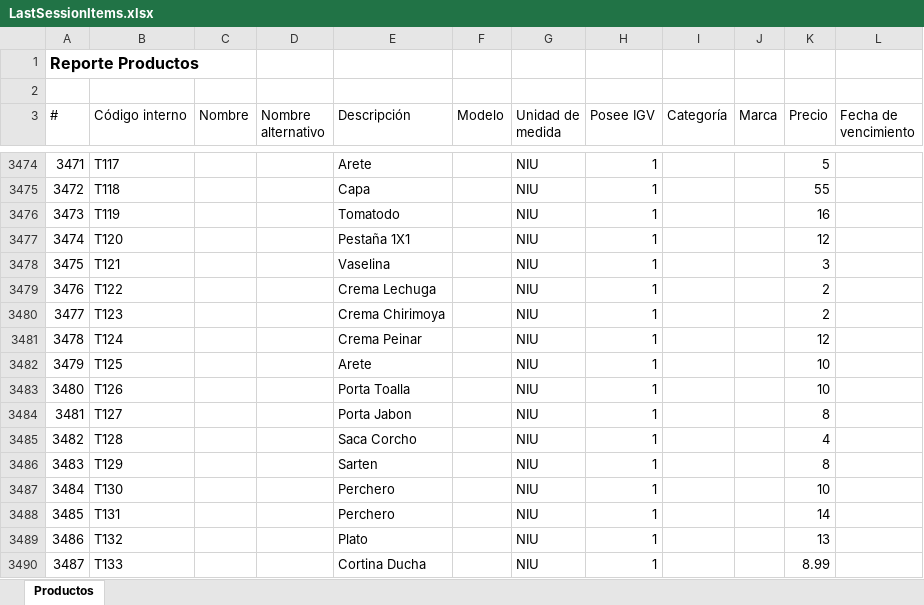
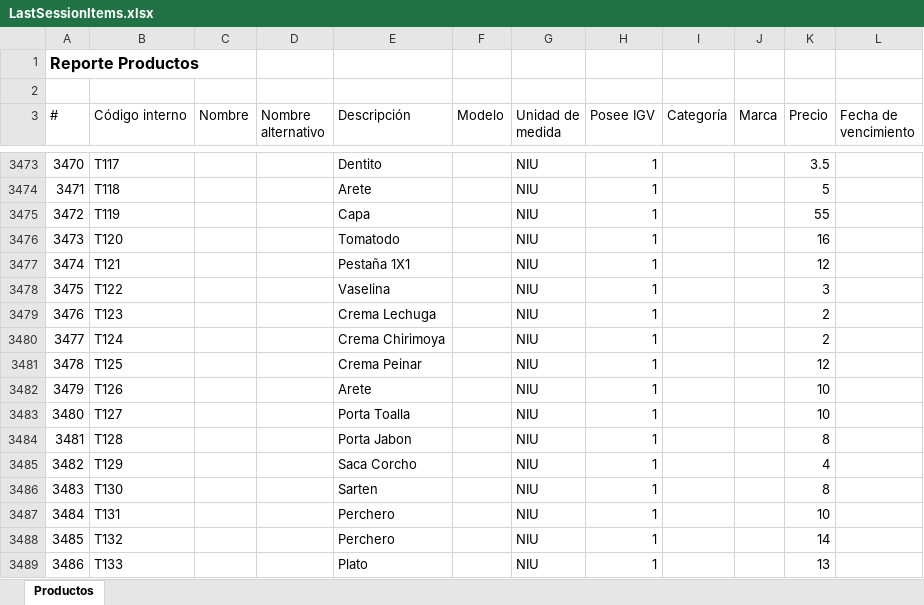
Before and after one commit to ivanquino1000/BarcodeVba, an Excel workbook: SessionBackup/LastSessionItems.xlsx, sheet Productos, drawn as a sheet; only a part is shown, gaps mark what is left out; values as stored, in another font and other column widths than the file's, no borders; addresses are those after the commit; the diff covers the shown part only; the diff names each change by its address in the sheet, - before the commit and + after, or states it on an @@ line.

```diff
--- a/SessionBackup/LastSessionItems.xlsx (sheet Productos)
+++ b/SessionBackup/LastSessionItems.xlsx (sheet Productos)
@@ column A (#) renumbered between rows 3440 and 3914 @@
-E3473 (Descripción): Arete
+E3473 (Descripción): Dentito
-K3473 (Precio): 5
+K3473 (Precio): 3.5
-E3474 (Descripción): Capa
+E3474 (Descripción): Arete
-K3474 (Precio): 55
+K3474 (Precio): 5
-E3475 (Descripción): Tomatodo
+E3475 (Descripción): Capa
-K3475 (Precio): 16
+K3475 (Precio): 55
-E3476 (Descripción): Pestaña 1X1
+E3476 (Descripción): Tomatodo
-K3476 (Precio): 12
+K3476 (Precio): 16
-E3477 (Descripción): Vaselina
+E3477 (Descripción): Pestaña 1X1
-K3477 (Precio): 3
+K3477 (Precio): 12
-E3478 (Descripción): Crema Lechuga
+E3478 (Descripción): Vaselina
-K3478 (Precio): 2
+K3478 (Precio): 3
-E3479 (Descripción): Crema Chirimoya
+E3479 (Descripción): Crema Lechuga
-E3480 (Descripción): Crema Peinar
+E3480 (Descripción): Crema Chirimoya
-K3480 (Precio): 12
+K3480 (Precio): 2
-E3481 (Descripción): Arete
+E3481 (Descripción): Crema Peinar
-K3481 (Precio): 10
+K3481 (Precio): 12
-E3482 (Descripción): Porta Toalla
+E3482 (Descripción): Arete
-E3483 (Descripción): Porta Jabon
+E3483 (Descripción): Porta Toalla
-K3483 (Precio): 8
+K3483 (Precio): 10
-E3484 (Descripción): Saca Corcho
+E3484 (Descripción): Porta Jabon
-K3484 (Precio): 4
+K3484 (Precio): 8
-E3485 (Descripción): Sarten
+E3485 (Descripción): Saca Corcho
-K3485 (Precio): 8
+K3485 (Precio): 4
-E3486 (Descripción): Perchero
+E3486 (Descripción): Sarten
-K3486 (Precio): 10
+K3486 (Precio): 8
-K3487 (Precio): 14
+K3487 (Precio): 10
-E3488 (Descripción): Plato
+E3488 (Descripción): Perchero
-K3488 (Precio): 13
+K3488 (Precio): 14
-E3489 (Descripción): Cortina Ducha
+E3489 (Descripción): Plato
-K3489 (Precio): 8.99
+K3489 (Precio): 13
```
Also changed, not shown: 1 added row, 1 removed row and 819 edited cells elsewhere in this sheet, Src/Barcodes.xlsm.
